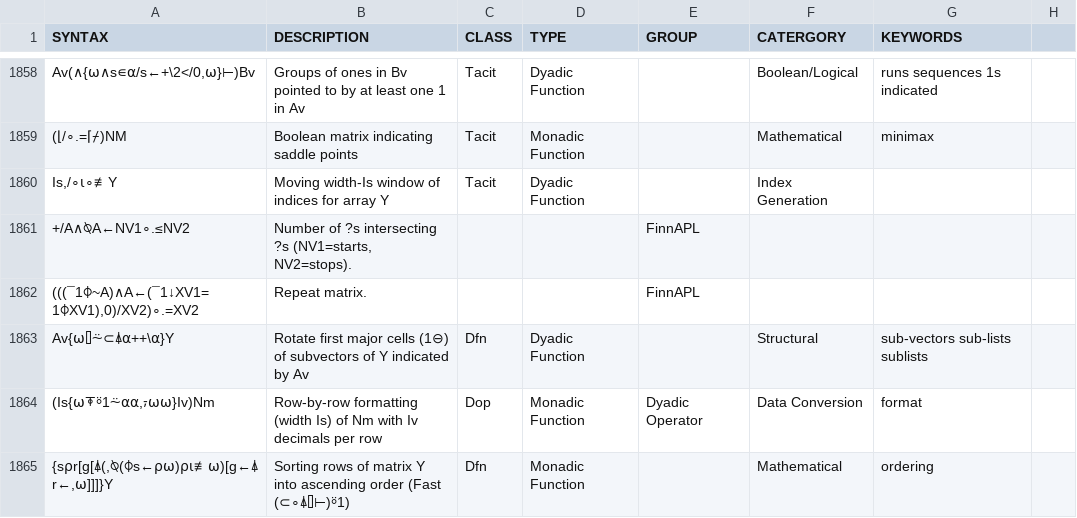
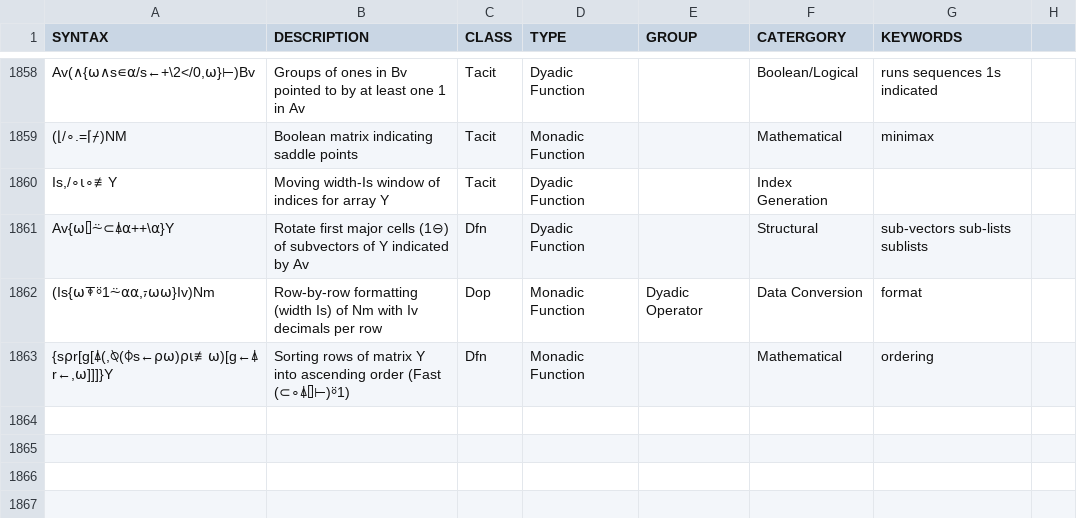
Before and after one commit to abrudz/aplcart, a TSV file: table.tsv, drawn as a sheet; only a part is shown, gaps mark what is left out.

Commit message:
Take out two missing FinnAPL entries

```diff
--- a/table.tsv
+++ b/table.tsv
@@ -1860,4 +1860,2 @@ Av(∧{⍵∧s∊⍺/s←+\2</0,⍵}⊢)Bv	Groups of ones in Bv pointed to by at
 Is,/∘⍳∘≢Y	Moving width-Is window of indices for array Y	Tacit	Dyadic Function		Index Generation	
-+/A∧⍉A←NV1∘.≤NV2	Number of ?s intersecting ?s (NV1=starts, NV2=stops).			FinnAPL		
-(((¯1⌽~A)∧A←(¯1↓XV1=1⌽XV1),0)/XV2)∘.=XV2	Repeat matrix.			FinnAPL		
 Av{⍵⌷⍨⊂⍋⍺++\⍺}Y	Rotate first major cells (1⊖) of subvectors of Y indicated by Av	Dfn	Dyadic Function		Structural	sub-vectors sub-lists sublists
```
